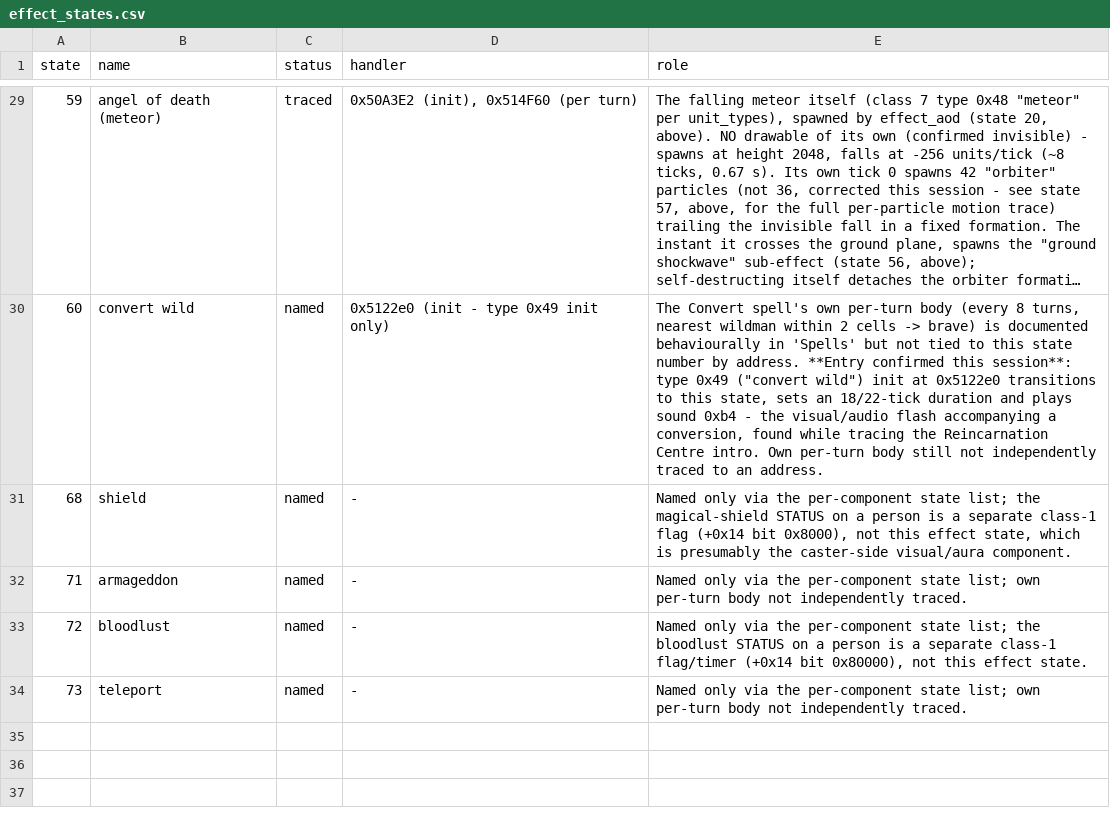
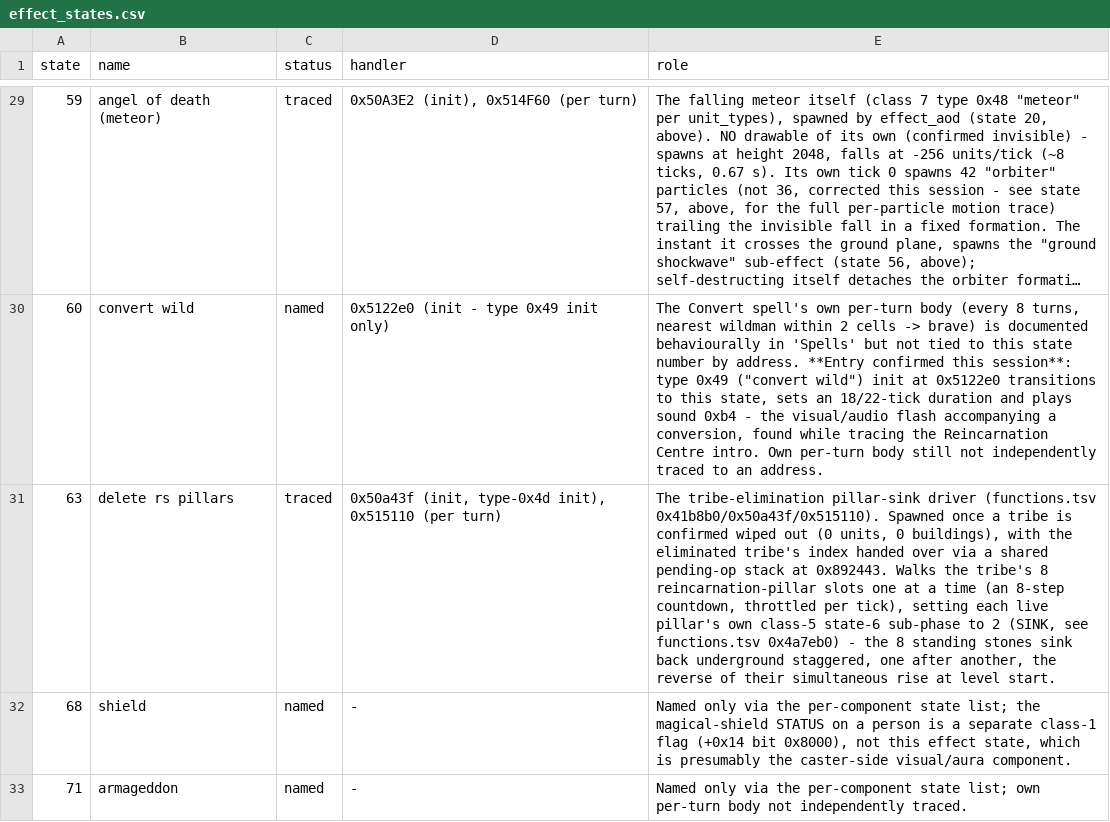
Before and after one commit to ragusa87/pop3-rev, a CSV file: docs/effect_states.csv, drawn as a sheet; only a part is shown, gaps mark what is left out; the shorter side is filled out with more unchanged rows; long unchanged cells end in …; the diff names each change by its address in the sheet, - before the commit and + after, or states it on an @@ line.

```diff
--- a/docs/effect_states.csv
+++ b/docs/effect_states.csv
+row 31: 63 | delete rs pillars | traced | 0x50a43f (init, type-0x4d init), 0x515110 (per turn) | The tribe-elimination pillar-sink driver (functions.tsv 0x41b8b0/0x50a43f/0x515110). Spawned once a tribe is confirmed wiped out (0 units, 0 buildings), with the eliminated tribe's index handed over via a shared pending-op stack at 0x892443. Walks the tribe's 8 reincarnation-pillar slots one at a time (an 8-step countdown, throttled per tick), setting each live pillar's own class-5 state-6 sub-phase to 2 (SINK, see functions.tsv 0x4a7eb0) - the 8 standing stones sink back underground staggered, one after another, the reverse of their simultaneous rise at level start.
```
Also changed, not shown: docs/functions.tsv.
